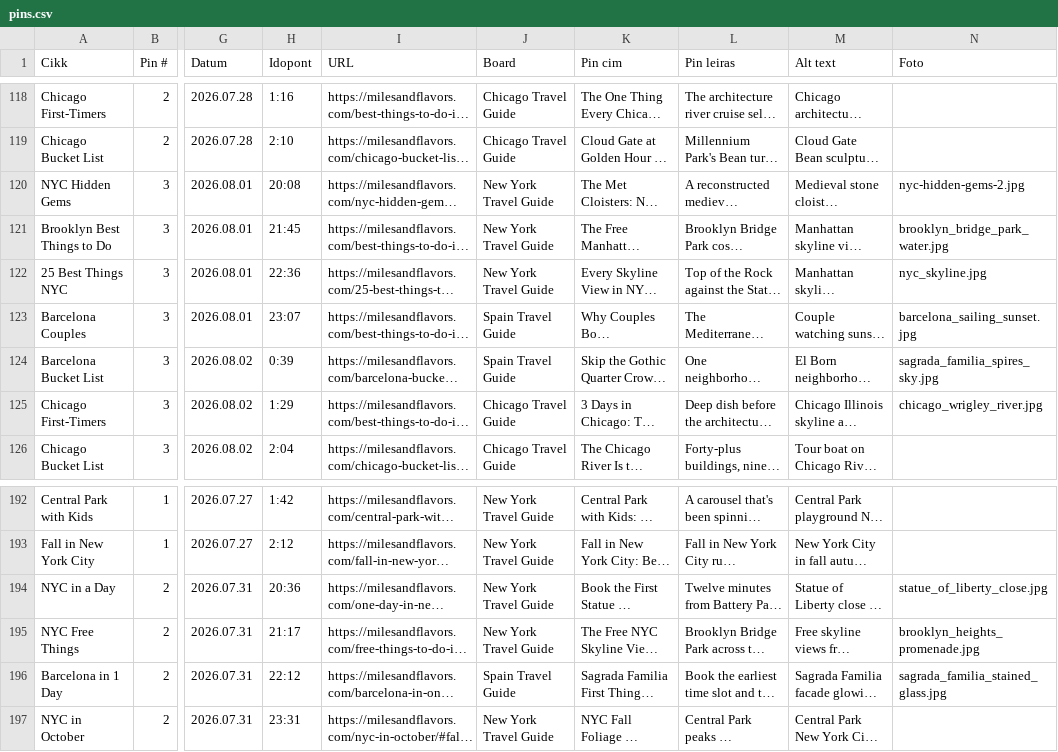
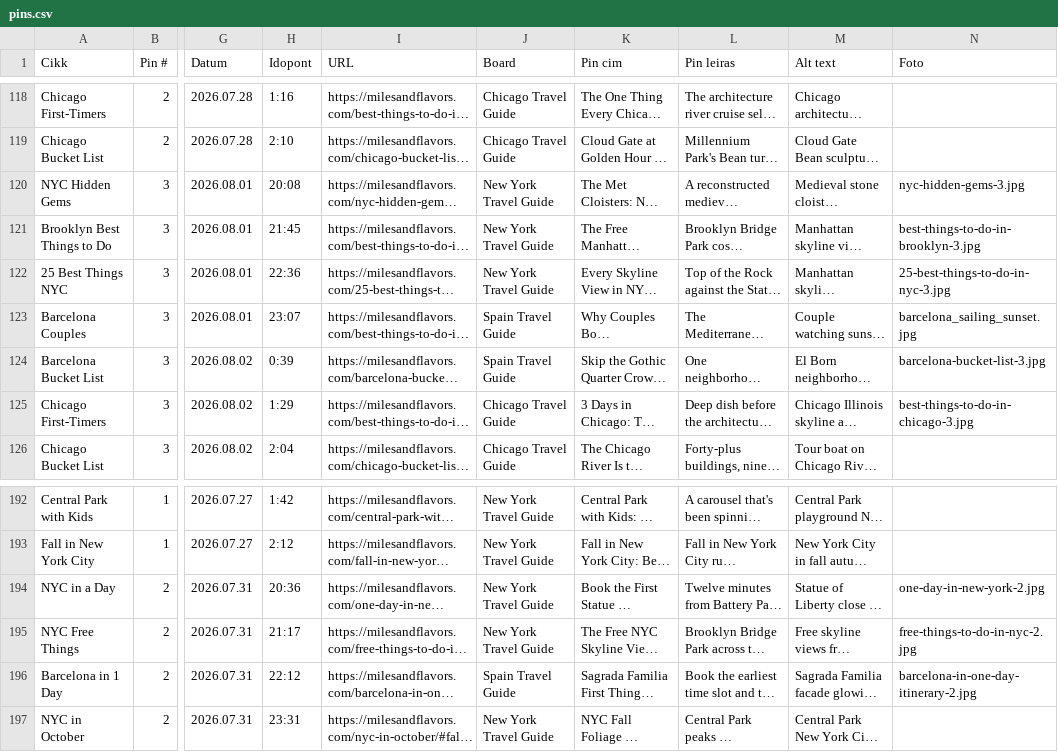
Before and after one commit to milesandflavors/pinfactory, a CSV file: pins.csv, drawn as a sheet; only a part is shown, gaps mark what is left out; long unchanged cells end in …; the diff names each change by its address in the sheet, - before the commit and + after, or states it on an @@ line.

Commit message:
Update 11 pins with new content-matched photos
Chicago 3-days, El Born Barcelona, NYC skyline ranked, Brooklyn free
view, Met Cloisters, fall foliage, Central Park playgrounds, Hudson
Valley, Sagrada Familia, free NYC skyline, first NYC ferry.

```diff
--- a/pins.csv
+++ b/pins.csv
-N120 (Foto): nyc-hidden-gems-2.jpg
+N120 (Foto): nyc-hidden-gems-3.jpg
-N121 (Foto): brooklyn_bridge_park_water.jpg
+N121 (Foto): best-things-to-do-in-brooklyn-3.jpg
-N122 (Foto): nyc_skyline.jpg
+N122 (Foto): 25-best-things-to-do-in-nyc-3.jpg
-N124 (Foto): sagrada_familia_spires_sky.jpg
+N124 (Foto): barcelona-bucket-list-3.jpg
-N125 (Foto): chicago_wrigley_river.jpg
+N125 (Foto): best-things-to-do-in-chicago-3.jpg
-N194 (Foto): statue_of_liberty_close.jpg
+N194 (Foto): one-day-in-new-york-2.jpg
-N195 (Foto): brooklyn_heights_promenade.jpg
+N195 (Foto): free-things-to-do-in-nyc-2.jpg
-N196 (Foto): sagrada_familia_stained_glass.jpg
+N196 (Foto): barcelona-in-one-day-itinerary-2.jpg
```
Also changed, not shown: 11 other files.
